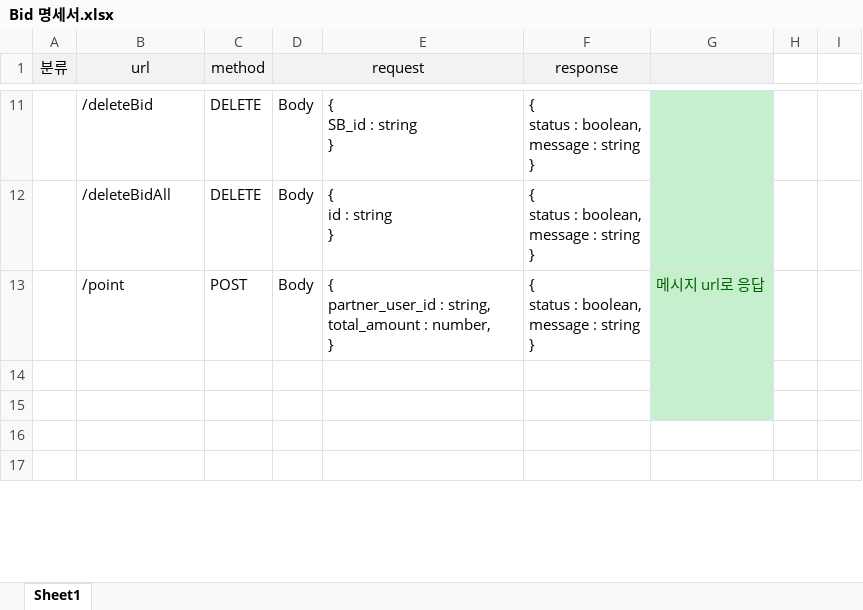
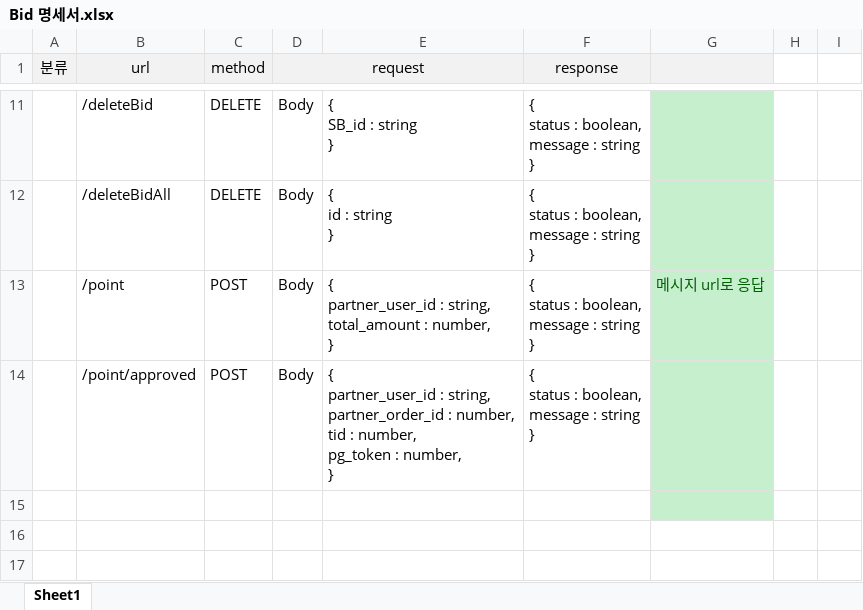
Before and after one commit to junsgi/BidHub, an Excel workbook: Bid 명세서.xlsx, sheet Sheet1, drawn as a sheet; only a part is shown, gaps mark what is left out; values as stored, in another font and other column widths than the file's, no borders; ↵ is a line break in a cell; the diff names each change by its address in the sheet, - before the commit and + after, or states it on an @@ line.

```diff
--- a/Bid 명세서.xlsx (sheet Sheet1)
+++ b/Bid 명세서.xlsx (sheet Sheet1)
-row 14: (empty)
+row 14:  | /point/approved | POST | Body | { ↵ partner_user_id : string, ↵ partner_order_id : number, ↵ tid : number, ↵ pg_token : number, ↵ } | { ↵ status : boolean, ↵ message : string ↵ }
```
Also changed, not shown: 11 other files.
